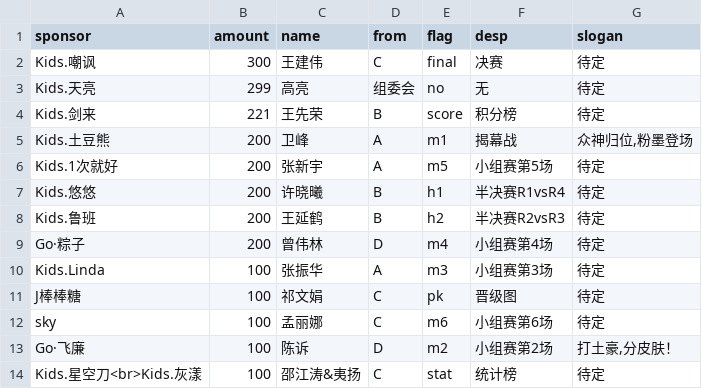
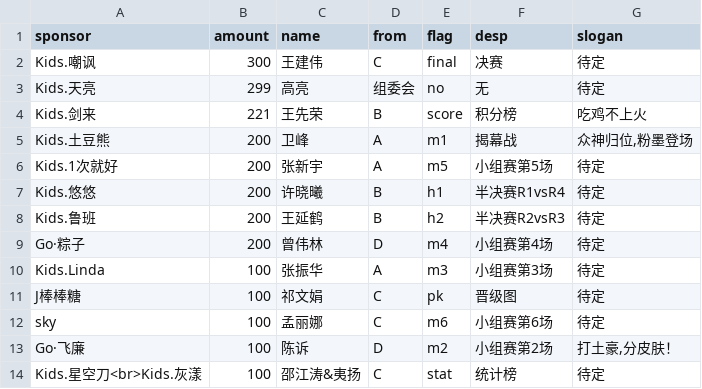
Before and after one commit to kidsmatch/League2019Spr, a CSV file: _data/sponsors.csv, drawn as a sheet.

Commit message:
Update sponsors.csv

```diff
--- a/_data/sponsors.csv
+++ b/_data/sponsors.csv
@@ -3,3 +3,3 @@ Kids.嘲讽,300,王建伟,C,final,决赛,待定
 Kids.天亮,299,高亮,组委会,no,无,待定
-Kids.剑来,221,王先荣,B,score,积分榜,待定
+Kids.剑来,221,王先荣,B,score,积分榜,吃鸡不上火
 Kids.土豆熊,200,卫峰,A,m1,揭幕战,"众神归位,粉墨登场"
```
